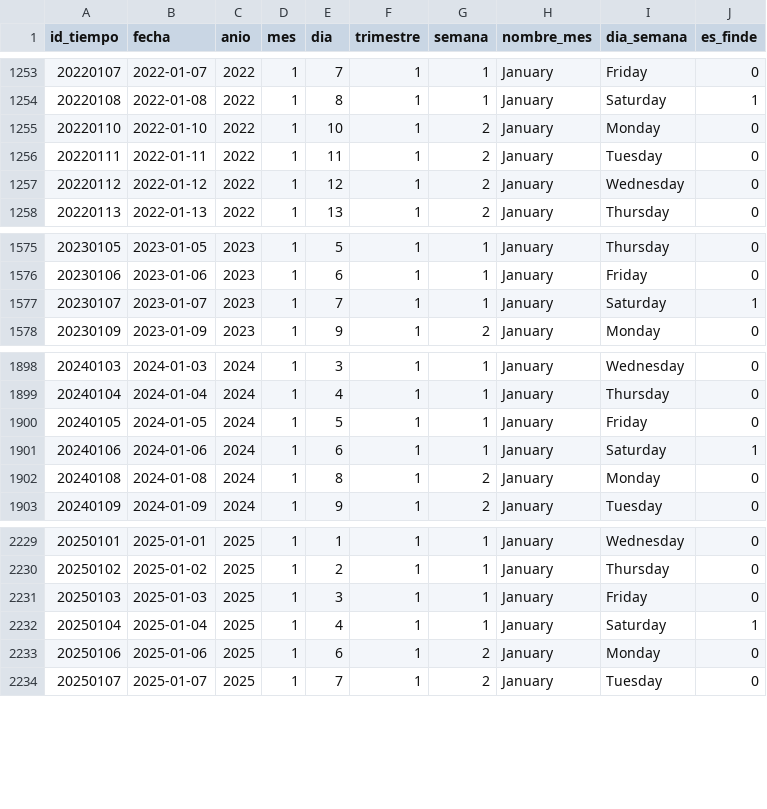
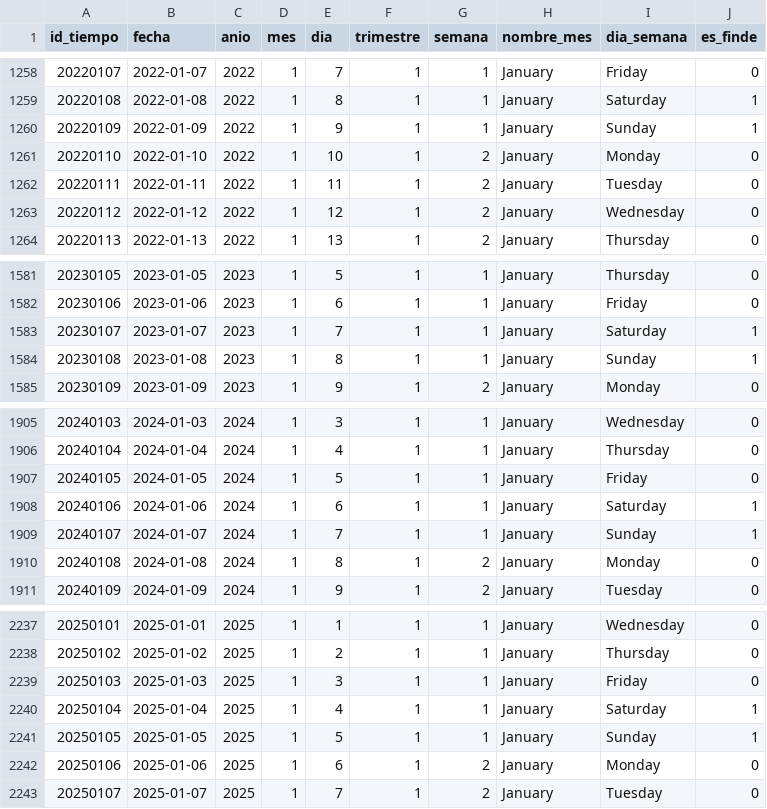
Before and after one commit to No-Country-simulation/S03-26-Equipo-47-Business-Intelligence, a CSV file: data/curated/dim_tiempo.csv, drawn as a sheet; only a part is shown, gaps mark what is left out; the diff covers the shown part only.

```diff
--- a/data/curated/dim_tiempo.csv
+++ b/data/curated/dim_tiempo.csv
@@ -1254,2 +1259,3 @@ id_tiempo,fecha,anio,mes,dia,trimestre,semana,nombre_mes,dia_semana,es_finde
 20220108,2022-01-08,2022,1,8,1,1,January,Saturday,1
+20220109,2022-01-09,2022,1,9,1,1,January,Sunday,1
 20220110,2022-01-10,2022,1,10,1,2,January,Monday,0
@@ -1577,2 +1583,3 @@ id_tiempo,fecha,anio,mes,dia,trimestre,semana,nombre_mes,dia_semana,es_finde
 20230107,2023-01-07,2023,1,7,1,1,January,Saturday,1
+20230108,2023-01-08,2023,1,8,1,1,January,Sunday,1
 20230109,2023-01-09,2023,1,9,1,2,January,Monday,0
@@ -1901,2 +1908,3 @@ id_tiempo,fecha,anio,mes,dia,trimestre,semana,nombre_mes,dia_semana,es_finde
 20240106,2024-01-06,2024,1,6,1,1,January,Saturday,1
+20240107,2024-01-07,2024,1,7,1,1,January,Sunday,1
 20240108,2024-01-08,2024,1,8,1,2,January,Monday,0
@@ -2232,2 +2240,3 @@ id_tiempo,fecha,anio,mes,dia,trimestre,semana,nombre_mes,dia_semana,es_finde
 20250104,2025-01-04,2025,1,4,1,1,January,Saturday,1
+20250105,2025-01-05,2025,1,5,1,1,January,Sunday,1
 20250106,2025-01-06,2025,1,6,1,2,January,Monday,0
```
Also changed, not shown: 5 added rows elsewhere in this file, data/curated/fact_monitoreo.csv, data/raw/consumo_energetico.csv, 10 other files.
